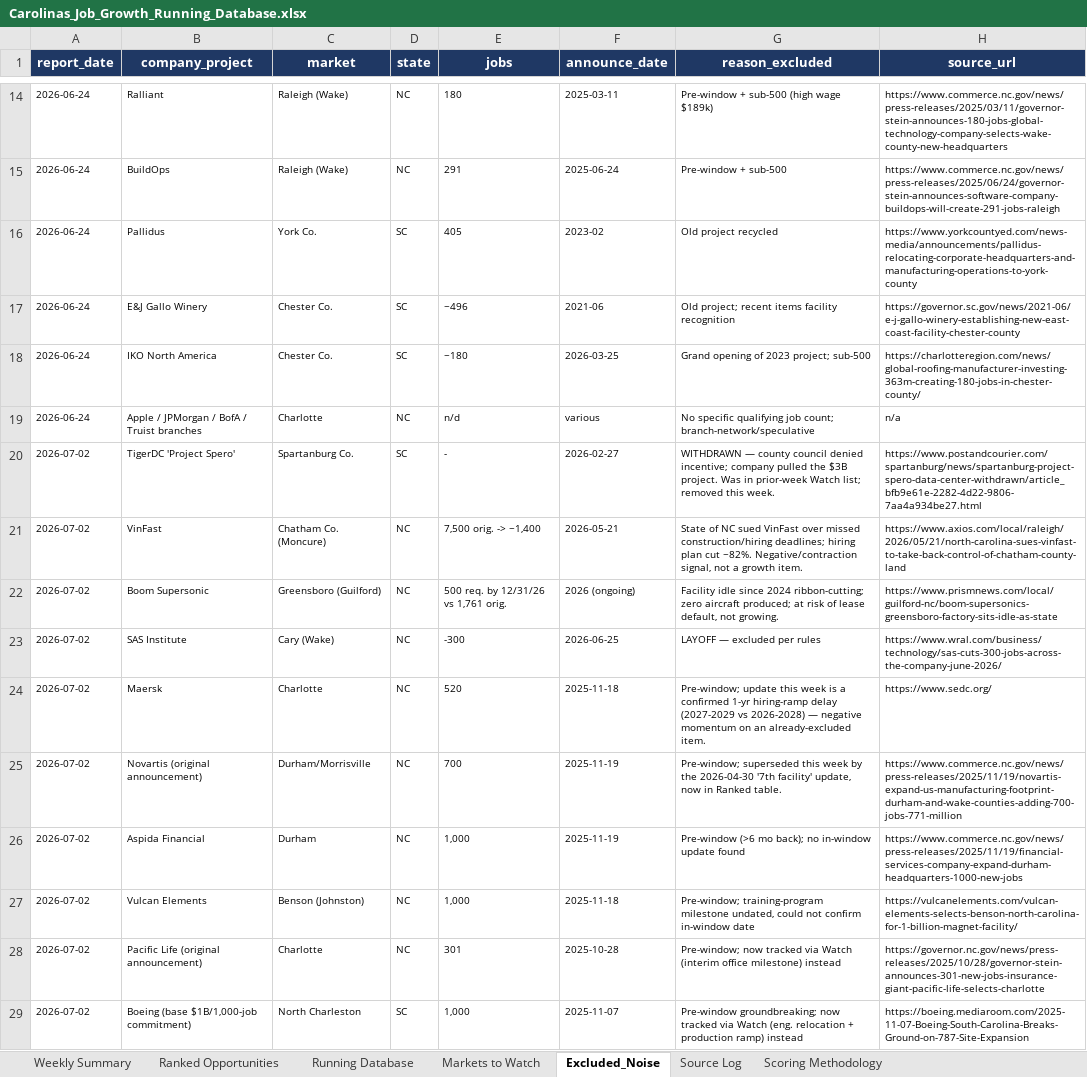
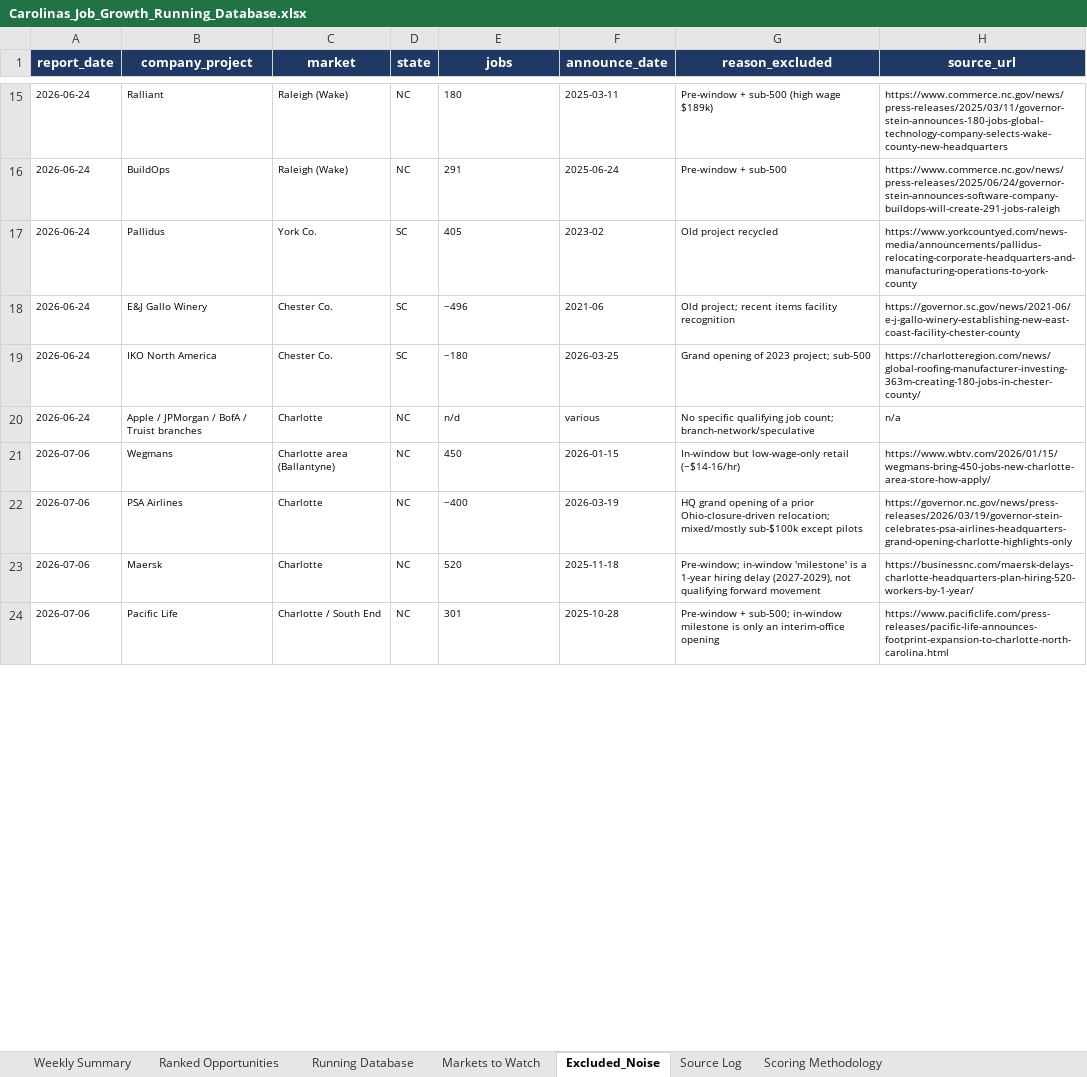
Before and after one commit to mcox-design/carolina-job-growth-report, an Excel workbook: reports/Carolinas_Job_Growth_Running_Database.xlsx, sheet Excluded_Noise, drawn as a sheet; only a part is shown, gaps mark what is left out; values as stored, in another font and other column widths than the file's, no borders; removed rows and columns are numbered as before the commit, all else as after; the diff covers the shown part only; the diff names each change by its address in the sheet, - before the commit and + after, or states it on an @@ line.

```diff
--- a/reports/Carolinas_Job_Growth_Running_Database.xlsx (sheet Excluded_Noise)
+++ b/reports/Carolinas_Job_Growth_Running_Database.xlsx (sheet Excluded_Noise)
-row 20: 2026-07-02 | TigerDC 'Project Spero' | Spartanburg Co. | SC | - | 2026-02-27 | WITHDRAWN — county council denied incentive; company pulled the $3B project. Was in prior-week Watch list; removed this week. | https://www.postandcourier.com/spartanburg/news/spartanburg-project-spero-data-center-withdrawn/article_bfb9e61e-2282-4d22-9806-7aa4a934be27.html
-row 21: 2026-07-02 | VinFast | Chatham Co. (Moncure) | NC | 7,500 orig. -> ~1,400 | 2026-05-21 | State of NC sued VinFast over missed construction/hiring deadlines; hiring plan cut ~82%. Negative/contraction signal, not a growth item. | https://www.axios.com/local/raleigh/2026/05/21/north-carolina-sues-vinfast-to-take-back-control-of-chatham-county-land
-row 22: 2026-07-02 | Boom Supersonic | Greensboro (Guilford) | NC | 500 req. by 12/31/26 vs 1,761 orig. | 2026 (ongoing) | Facility idle since 2024 ribbon-cutting; zero aircraft produced; at risk of lease default, not growing. | https://www.prismnews.com/local/guilford-nc/boom-supersonics-greensboro-factory-sits-idle-as-state
-row 23: 2026-07-02 | SAS Institute | Cary (Wake) | NC | -300 | 2026-06-25 | LAYOFF — excluded per rules | https://www.wral.com/business/technology/sas-cuts-300-jobs-across-the-company-june-2026/
+row 21: 2026-07-06 | Wegmans | Charlotte area (Ballantyne) | NC | 450 | 2026-01-15 | In-window but low-wage-only retail (~$14-16/hr) | https://www.wbtv.com/2026/01/15/wegmans-bring-450-jobs-new-charlotte-area-store-how-apply/
+row 22: 2026-07-06 | PSA Airlines | Charlotte | NC | ~400 | 2026-03-19 | HQ grand opening of a prior Ohio-closure-driven relocation; mixed/mostly sub-$100k except pilots | https://governor.nc.gov/news/press-releases/2026/03/19/governor-stein-celebrates-psa-airlines-headquarters-grand-opening-charlotte-highlights-only
-A23 (report_date): 2026-07-02
+A23 (report_date): 2026-07-06
-G23 (reason_excluded): Pre-window; update this week is a confirmed 1-yr hiring-ramp delay (2027-2029 vs 2026-2028) — negative momentum on an already-excluded item.
+G23 (reason_excluded): Pre-window; in-window 'milestone' is a 1-year hiring delay (2027-2029), not qualifying forward movement
-H23 (source_url): https://www.sedc.org/
+H23 (source_url): https://businessnc.com/maersk-delays-charlotte-headquarters-plan-hiring-520-workers-by-1-year/
-row 25: 2026-07-02 | Novartis (original announcement) | Durham/Morrisville | NC | 700 | 2025-11-19 | Pre-window; superseded this week by the 2026-04-30 '7th facility' update, now in Ranked table. | https://www.commerce.nc.gov/news/press-releases/2025/11/19/novartis-expand-us-manufacturing-footprint-durham-and-wake-counties-adding-700-jobs-771-million
-row 26: 2026-07-02 | Aspida Financial | Durham | NC | 1,000 | 2025-11-19 | Pre-window (>6 mo back); no in-window update found | https://www.commerce.nc.gov/news/press-releases/2025/11/19/financial-services-company-expand-durham-headquarters-1000-new-jobs
-row 27: 2026-07-02 | Vulcan Elements | Benson (Johnston) | NC | 1,000 | 2025-11-18 | Pre-window; training-program milestone undated, could not confirm in-window date | https://vulcanelements.com/vulcan-elements-selects-benson-north-carolina-for-1-billion-magnet-facility/
-A24 (report_date): 2026-07-02
+A24 (report_date): 2026-07-06
-B24 (company_project): Pacific Life (original announcement)
+B24 (company_project): Pacific Life
-C24 (market): Charlotte
+C24 (market): Charlotte / South End
-G24 (reason_excluded): Pre-window; now tracked via Watch (interim office milestone) instead
+G24 (reason_excluded): Pre-window + sub-500; in-window milestone is only an interim-office opening
-H24 (source_url): https://governor.nc.gov/news/press-releases/2025/10/28/governor-stein-announces-301-new-jobs-insurance-giant-pacific-life-selects-charlotte
+H24 (source_url): https://www.pacificlife.com/press-releases/pacific-life-announces-footprint-expansion-to-charlotte-north-carolina.html
-row 29: 2026-07-02 | Boeing (base $1B/1,000-job commitment) | North Charleston | SC | 1,000 | 2025-11-07 | Pre-window groundbreaking; now tracked via Watch (eng. relocation + production ramp) instead | https://boeing.mediaroom.com/2025-11-07-Boeing-South-Carolina-Breaks-Ground-on-787-Site-Expansion
```
Also changed, not shown: 23 added rows, 33 removed rows and 10 edited cells elsewhere in this sheet, sheet Markets to Watch, sheet Ranked Opportunities, sheet Running Database, sheet Source Log, sheet Scoring Methodology, sheet Weekly Summary.
